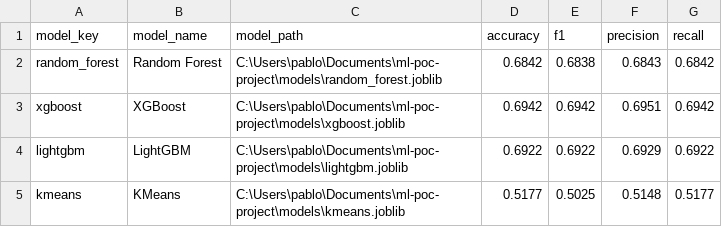
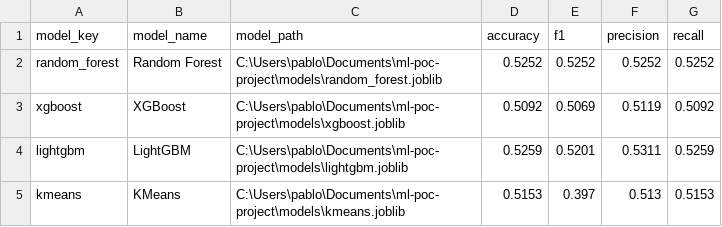
Before and after one commit to ppichon-hash/ml-poc-project, a CSV file: results/model_metrics.csv, drawn as a sheet.

```diff
--- a/results/model_metrics.csv
+++ b/results/model_metrics.csv
@@ -1,5 +1,5 @@
 model_key,model_name,model_path,accuracy,f1,precision,recall
-random_forest,Random Forest,C:\Users\pablo\Documents\ml-poc-project\models\random_forest.joblib,0.6842,0.6838,0.6843,0.6842
-xgboost,XGBoost,C:\Users\pablo\Documents\ml-poc-project\models\xgboost.joblib,0.6942,0.6942,0.6951,0.6942
-lightgbm,LightGBM,C:\Users\pablo\Documents\ml-poc-project\models\lightgbm.joblib,0.6922,0.6922,0.6929,0.6922
-kmeans,KMeans,C:\Users\pablo\Documents\ml-poc-project\models\kmeans.joblib,0.5177,0.5025,0.5148,0.5177
+random_forest,Random Forest,C:\Users\pablo\Documents\ml-poc-project\models\random_forest.joblib,0.5252,0.5252,0.5252,0.5252
+xgboost,XGBoost,C:\Users\pablo\Documents\ml-poc-project\models\xgboost.joblib,0.5092,0.5069,0.5119,0.5092
+lightgbm,LightGBM,C:\Users\pablo\Documents\ml-poc-project\models\lightgbm.joblib,0.5259,0.5201,0.5311,0.5259
+kmeans,KMeans,C:\Users\pablo\Documents\ml-poc-project\models\kmeans.joblib,0.5153,0.397,0.513,0.5153
```
Also changed, not shown: 2 other files.
